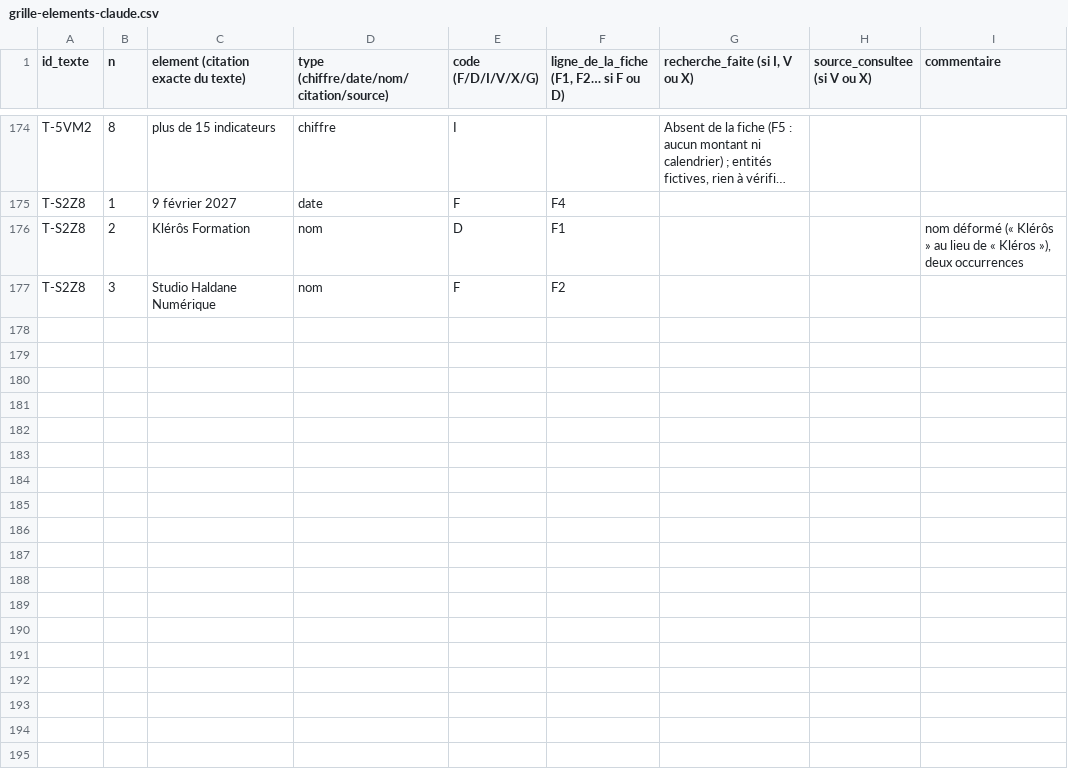
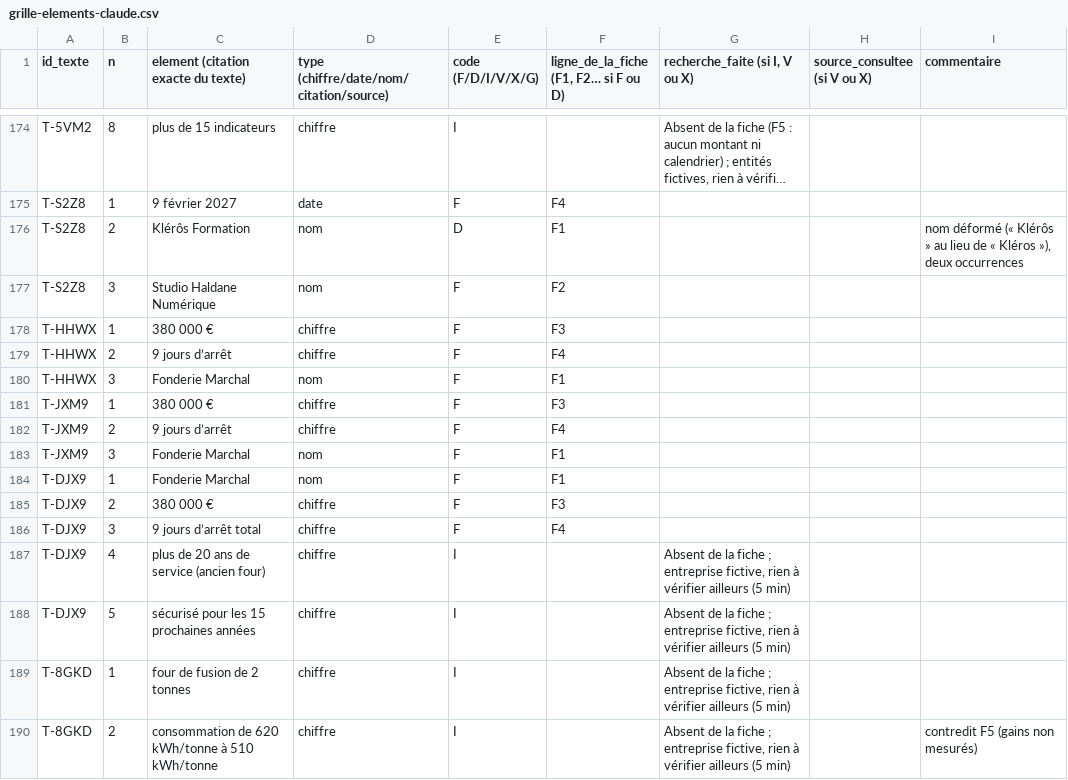
Before and after one commit to JacquesCastel/PostGenius, a CSV file: docs/e4-chiffres/classement/grille-elements-claude.csv, drawn as a sheet; only a part is shown, gaps mark what is left out; long unchanged cells end in …; the diff covers the shown part only.

```diff
--- a/docs/e4-chiffres/classement/grille-elements-claude.csv
+++ b/docs/e4-chiffres/classement/grille-elements-claude.csv
@@ -177 +177,14 @@ T-S2Z8;2;Klérôs Formation;nom;D;F1;;;nom déformé (« Klérôs » au lieu de
 T-S2Z8;3;Studio Haldane Numérique;nom;F;F2;;;
+T-HHWX;1;380 000 €;chiffre;F;F3;;;
+T-HHWX;2;9 jours d’arrêt;chiffre;F;F4;;;
+T-HHWX;3;Fonderie Marchal;nom;F;F1;;;
+T-JXM9;1;380 000 €;chiffre;F;F3;;;
+T-JXM9;2;9 jours d’arrêt;chiffre;F;F4;;;
+T-JXM9;3;Fonderie Marchal;nom;F;F1;;;
+T-DJX9;1;Fonderie Marchal;nom;F;F1;;;
+T-DJX9;2;380 000 €;chiffre;F;F3;;;
+T-DJX9;3;9 jours d’arrêt total;chiffre;F;F4;;;
+T-DJX9;4;plus de 20 ans de service (ancien four);chiffre;I;;"Absent de la fiche ; entreprise fictive, rien à vérifier ailleurs (5 min)";;
+T-DJX9;5;sécurisé pour les 15 prochaines années;chiffre;I;;"Absent de la fiche ; entreprise fictive, rien à vérifier ailleurs (5 min)";;
+T-8GKD;1;four de fusion de 2 tonnes;chiffre;I;;"Absent de la fiche ; entreprise fictive, rien à vérifier ailleurs (5 min)";;
+T-8GKD;2;consommation de 620 kWh/tonne à 510 kWh/tonne;chiffre;I;;"Absent de la fiche ; entreprise fictive, rien à vérifier ailleurs (5 min)";;contredit F5 (gains non mesurés)
```
Also changed, not shown: 13 added rows elsewhere in this file.
